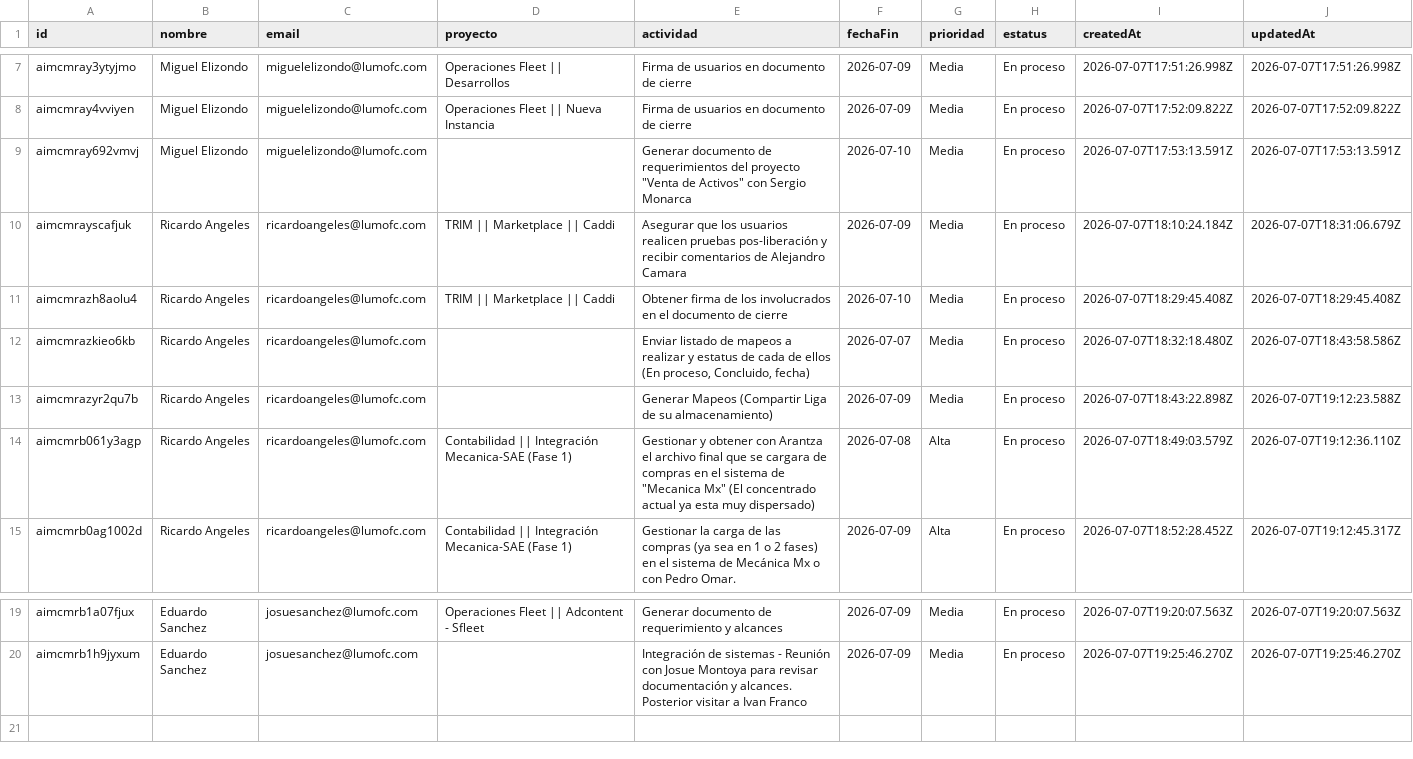
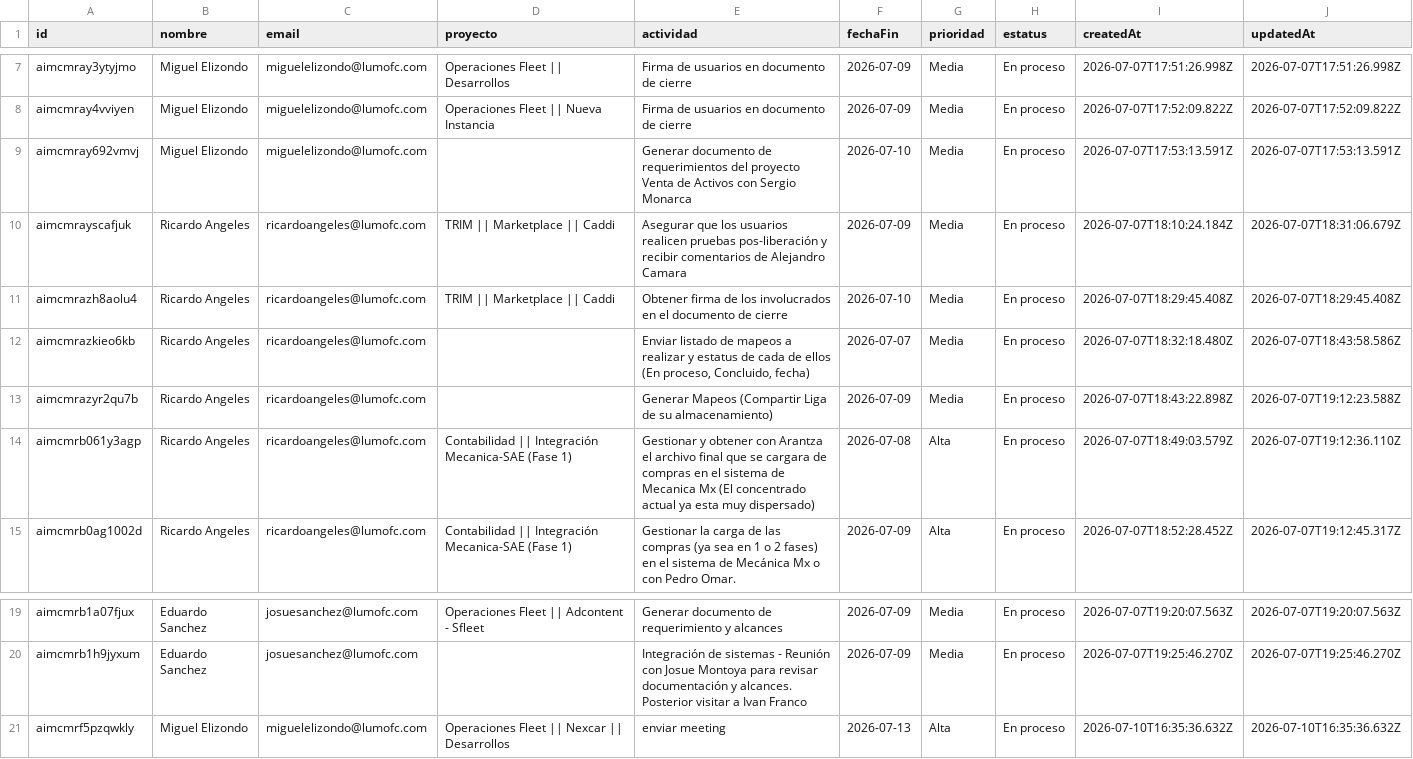
Before and after one commit to DTI-Dashboard/Proyectos, a CSV file: actividades_imc.csv, drawn as a sheet; only a part is shown, gaps mark what is left out.

Commit message:
backup: actividades_imc.csv actualizado desde dashboard

```diff
--- a/actividades_imc.csv
+++ b/actividades_imc.csv
@@ -8,3 +8,3 @@ id,nombre,email,proyecto,actividad,fechaFin,prioridad,estatus,createdAt,updatedA
 "aimcmray4vviyen","Miguel Elizondo","miguelelizondo@lumofc.com","Operaciones Fleet || Nueva Instancia","Firma de usuarios en documento de cierre","2026-07-09","Media","En proceso","2026-07-07T17:52:09.822Z","2026-07-07T17:52:09.822Z"
-"aimcmray692vmvj","Miguel Elizondo","miguelelizondo@lumofc.com","","Generar documento de requerimientos del proyecto ""Venta de Activos"" con Sergio Monarca","2026-07-10","Media","En proceso","2026-07-07T17:53:13.591Z","2026-07-07T17:53:13.591Z"
+"aimcmray692vmvj","Miguel Elizondo","miguelelizondo@lumofc.com","","Generar documento de requerimientos del proyecto Venta de Activos con Sergio Monarca","2026-07-10","Media","En proceso","2026-07-07T17:53:13.591Z","2026-07-07T17:53:13.591Z"
 "aimcmrayscafjuk","Ricardo Angeles","ricardoangeles@lumofc.com","TRIM || Marketplace || Caddi","Asegurar que los usuarios realicen pruebas pos-liberación y recibir comentarios de Alejandro Camara","2026-07-09","Media","En proceso","2026-07-07T18:10:24.184Z","2026-07-07T18:31:06.679Z"
@@ -13,3 +13,3 @@ id,nombre,email,proyecto,actividad,fechaFin,prioridad,estatus,createdAt,updatedA
 "aimcmrazyr2qu7b","Ricardo Angeles","ricardoangeles@lumofc.com","","Generar Mapeos (Compartir Liga de su almacenamiento)","2026-07-09","Media","En proceso","2026-07-07T18:43:22.898Z","2026-07-07T19:12:23.588Z"
-"aimcmrb061y3agp","Ricardo Angeles","ricardoangeles@lumofc.com","Contabilidad || Integración Mecanica-SAE (Fase 1)","Gestionar y obtener con Arantza el archivo final que se cargara de compras en el sistema de ""Mecanica Mx"" (El concentrado actual ya esta muy dispersado)","2026-07-08","Alta","En proceso","2026-07-07T18:49:03.579Z","2026-07-07T19:12:36.110Z"
+"aimcmrb061y3agp","Ricardo Angeles","ricardoangeles@lumofc.com","Contabilidad || Integración Mecanica-SAE (Fase 1)","Gestionar y obtener con Arantza el archivo final que se cargara de compras en el sistema de Mecanica Mx (El concentrado actual ya esta muy dispersado)","2026-07-08","Alta","En proceso","2026-07-07T18:49:03.579Z","2026-07-07T19:12:36.110Z"
 "aimcmrb0ag1002d","Ricardo Angeles","ricardoangeles@lumofc.com","Contabilidad || Integración Mecanica-SAE (Fase 1)","Gestionar la carga de las compras (ya sea en 1 o 2 fases) en el sistema de Mecánica Mx o con Pedro Omar.","2026-07-09","Alta","En proceso","2026-07-07T18:52:28.452Z","2026-07-07T19:12:45.317Z"
@@ -20 +20,2 @@ id,nombre,email,proyecto,actividad,fechaFin,prioridad,estatus,createdAt,updatedA
 "aimcmrb1h9jyxum","Eduardo Sanchez","josuesanchez@lumofc.com","","Integración de sistemas - Reunión con Josue Montoya para revisar documentación y alcances. Posterior visitar a Ivan Franco","2026-07-09","Media","En proceso","2026-07-07T19:25:46.270Z","2026-07-07T19:25:46.270Z"
+"aimcmrf5pzqwkly","Miguel Elizondo","miguelelizondo@lumofc.com","Operaciones Fleet || Nexcar || Desarrollos","enviar meeting","2026-07-13","Alta","En proceso","2026-07-10T16:35:36.632Z","2026-07-10T16:35:36.632Z"
```
